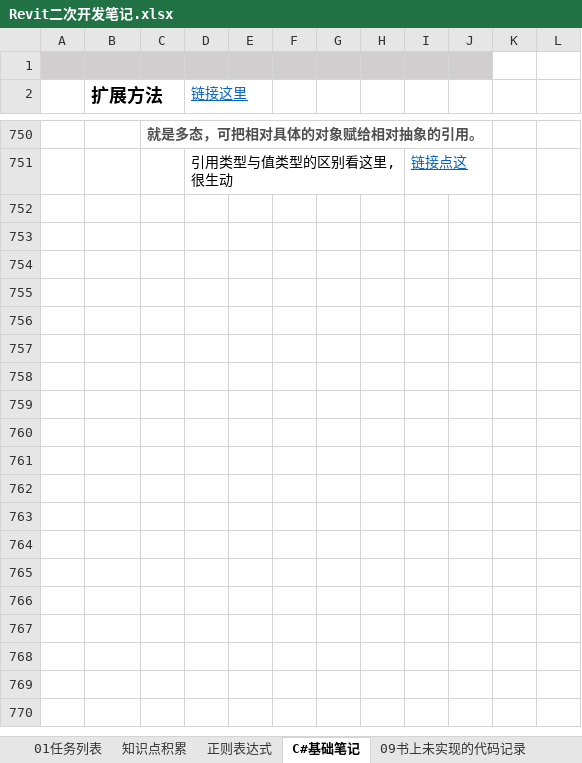
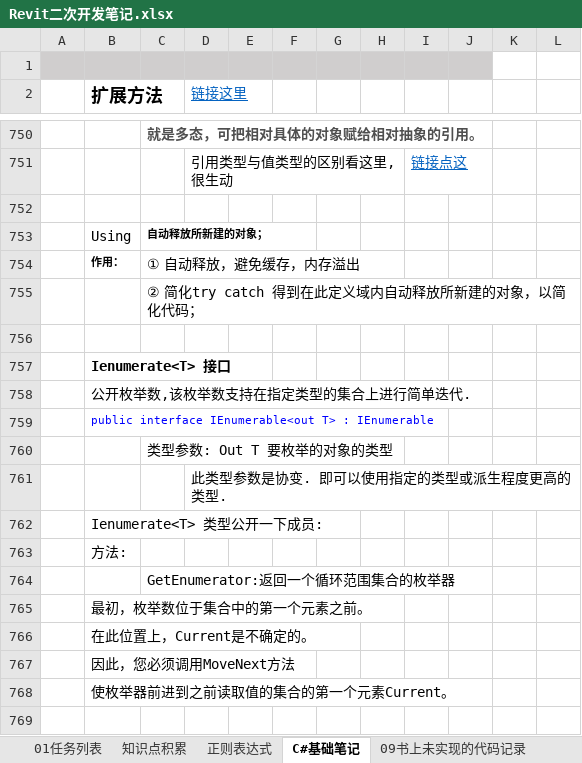
Before and after one commit to JieGou/500LineEveryDay, an Excel workbook: Revit二次开发笔记.xlsx, sheet C#基础笔记, drawn as a sheet; only a part is shown, gaps mark what is left out; values as stored, in another font and other column widths than the file's, no borders; the diff covers the shown part only; the diff names each change by its address in the sheet, - before the commit and + after, or states it on an @@ line.

Commit message:
2020年1月22日15:33:11 公开枚举数练习

```diff
--- a/Revit二次开发笔记.xlsx (sheet C#基础笔记)
+++ b/Revit二次开发笔记.xlsx (sheet C#基础笔记)
+row 752: (empty)
+row 753:  | Using | 自动释放所新建的对象；
+row 754:  | 作用： | ① 自动释放，避免缓存，内存溢出
+row 755:  |  | ② 简化try catch 得到在此定义域内自动释放所新建的对象，以简化代码；
+row 756: (empty)
+row 757:  | Ienumerate<T> 接口
+row 758:  | 公开枚举数,该枚举数支持在指定类型的集合上进行简单迭代.
+row 759:  | public interface IEnumerable<out T> : IEnumerable
+row 760:  |  | 类型参数: Out T 要枚举的对象的类型
+row 761:  |  |  | 此类型参数是协变. 即可以使用指定的类型或派生程度更高的类型.
+row 762:  | Ienumerate<T> 类型公开一下成员:
+row 763:  | 方法:
+row 764:  |  | GetEnumerator:返回一个循环范围集合的枚举器
+row 765:  | 最初，枚举数位于集合中的第一个元素之前。
+row 766:  | 在此位置上，Current是不确定的。
+row 767:  | 因此，您必须调用MoveNext方法
+row 768:  | 使枚举器前进到之前读取值的集合的第一个元素Current。
+row 769: (empty)
```
Also changed, not shown: 19 added rows elsewhere in this sheet, sheet 09书上未实现的代码记录, sheet 知识点积累, 13 other files.
